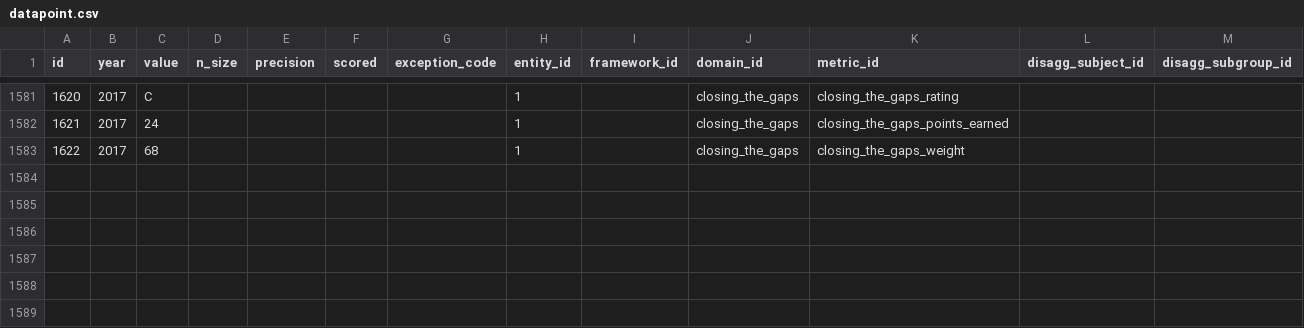
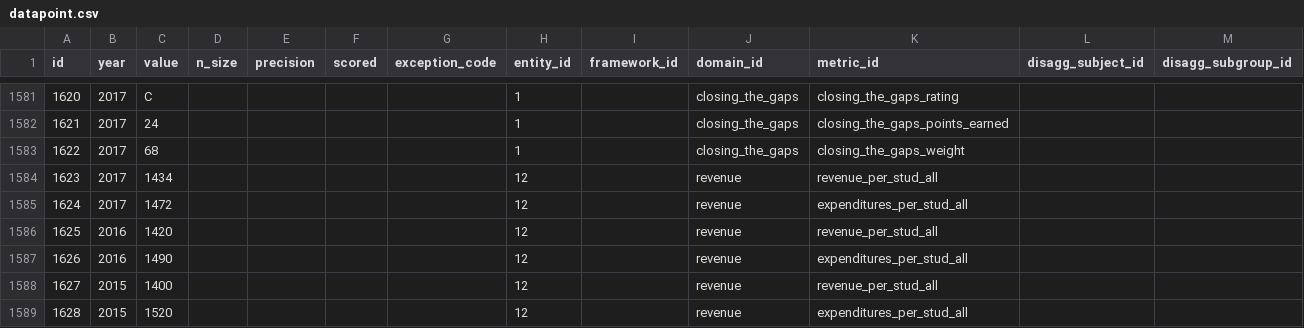
Before and after one commit to arwebb/arwebb-website.github.io, a CSV file: csv/datapoint.csv, drawn as a sheet; only a part is shown, gaps mark what is left out.

Commit message:
adding some data for other region

```diff
--- a/csv/datapoint.csv
+++ b/csv/datapoint.csv
@@ -1583 +1583,7 @@ id,year,value,n_size,precision,scored,exception_code,entity_id,framework_id,doma
 1622,2017,68,,,,,1,,closing_the_gaps,closing_the_gaps_weight,,
+1623,2017,1434,,,,,12,,revenue,revenue_per_stud_all,,
+1624,2017,1472,,,,,12,,revenue,expenditures_per_stud_all,,
+1625,2016,1420,,,,,12,,revenue,revenue_per_stud_all,,
+1626,2016,1490,,,,,12,,revenue,expenditures_per_stud_all,,
+1627,2015,1400,,,,,12,,revenue,revenue_per_stud_all,,
+1628,2015,1520,,,,,12,,revenue,expenditures_per_stud_all,,
```
